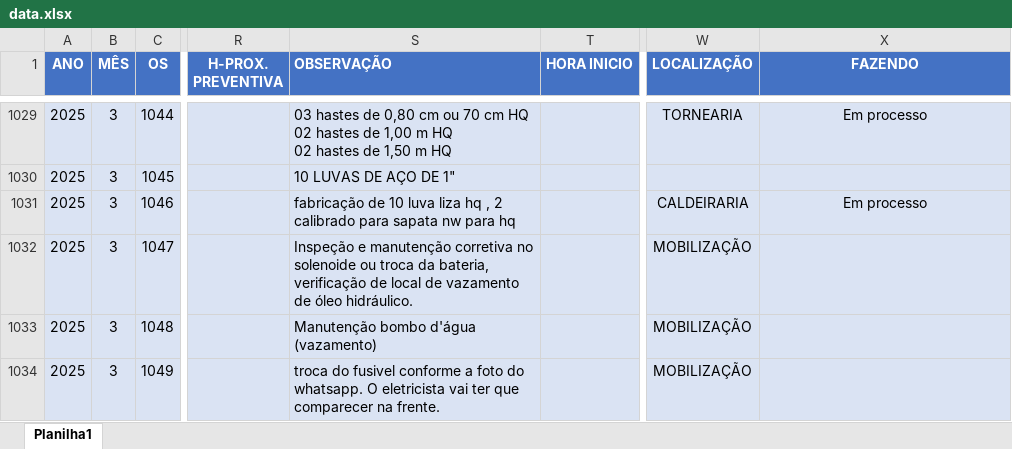
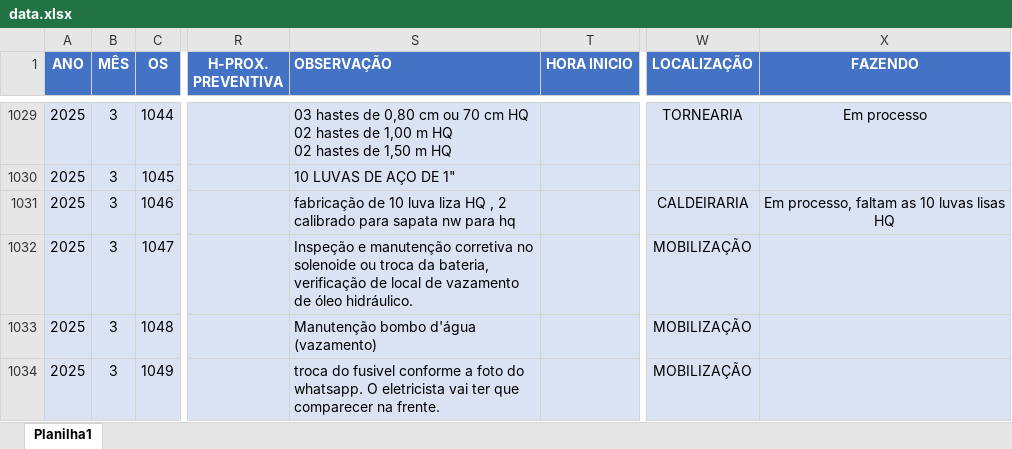
Before and after one commit to camilafdcam/geo, an Excel workbook: data.xlsx, sheet Planilha1, drawn as a sheet; only a part is shown, gaps mark what is left out; values as stored, in another font and other column widths than the file's, no borders; conditional formats and table styles not drawn; the diff covers the shown part only; the diff names each change by its address in the sheet, - before the commit and + after, or states it on an @@ line.

Commit message:
Add files via upload

```diff
--- a/data.xlsx (sheet Planilha1)
+++ b/data.xlsx (sheet Planilha1)
-S1031 (OBSERVAÇÃO): …luva liza hq , 2…
+S1031 (OBSERVAÇÃO): …luva liza HQ , 2…
-X1031 (FAZENDO): Em processo
+X1031 (FAZENDO): Em processo, faltam as 10 luvas lisas HQ
```
Also changed, not shown: 3 added rows and 1 edited cell elsewhere in this sheet.
